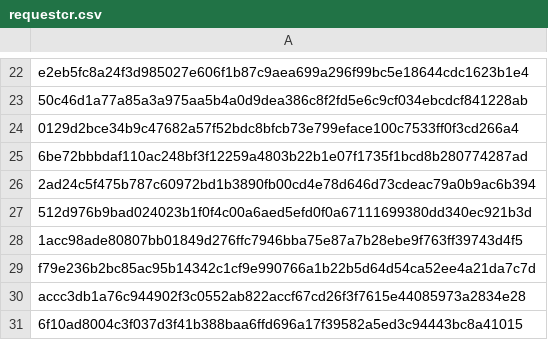
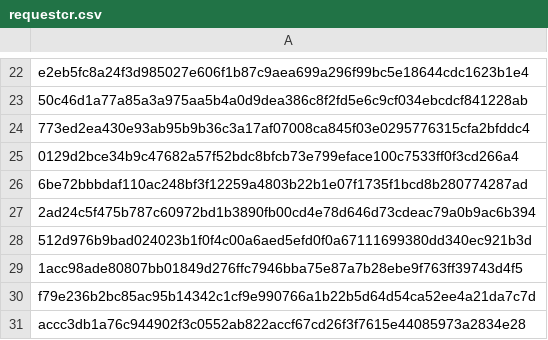
Before and after one commit to mabbsolute/tgs, a CSV file: requestcr.csv, drawn as a sheet; only a part is shown, gaps mark what is left out; the shorter side is filled out with more unchanged rows; the diff names each change by its address in the sheet, - before the commit and + after, or states it on an @@ line.

Commit message:
Update requestcr.csv

```diff
--- a/requestcr.csv
+++ b/requestcr.csv
+row 24: 773ed2ea430e93ab95b9b36c3a17af07008ca845f03e0295776315cfa2bfddc4
```
